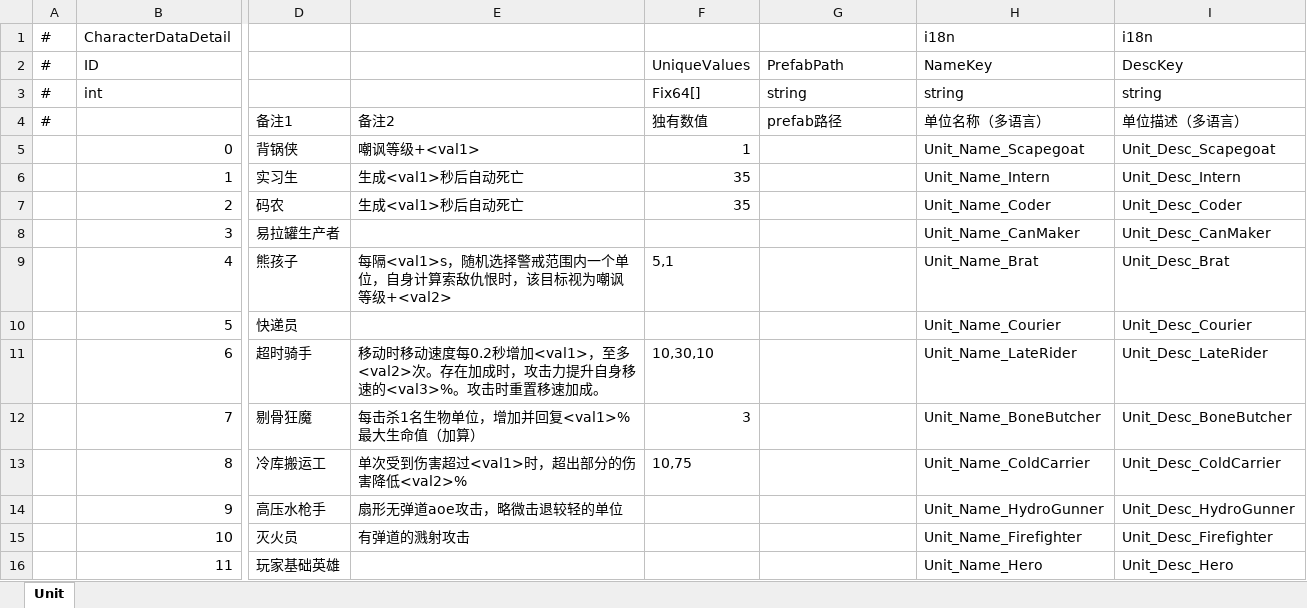
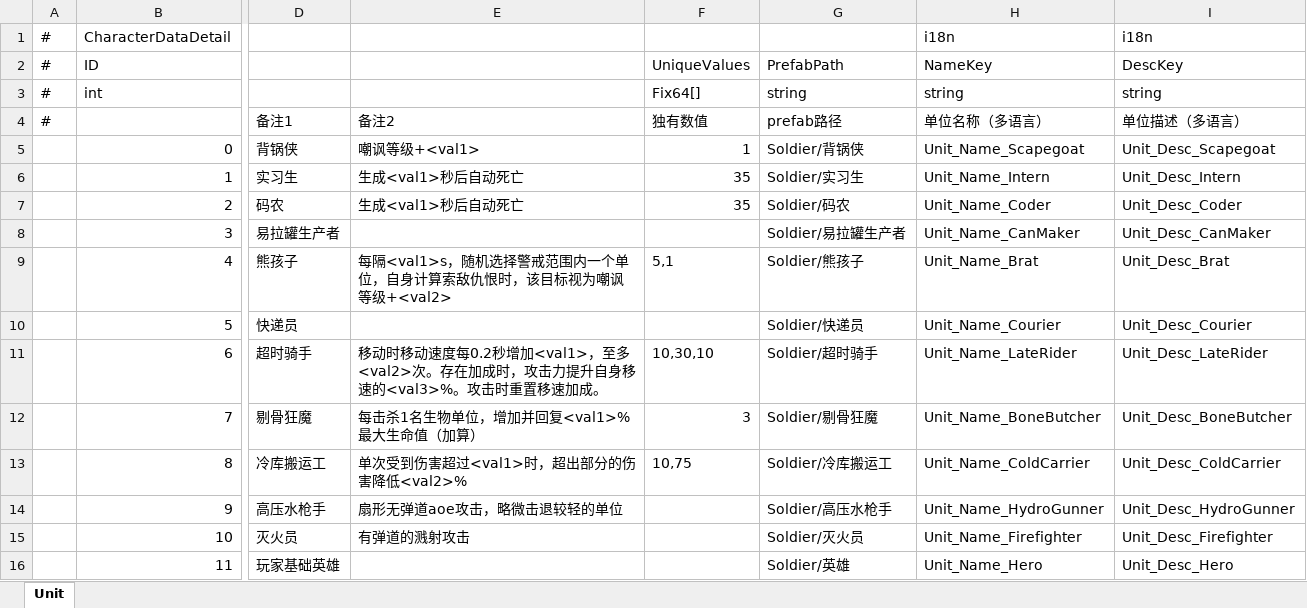
Before and after one commit to Neilander/GF_X, an Excel workbook: AAAGameData/DataTables/CharacterDataDetail.xlsx, sheet Unit, drawn as a sheet; only a part is shown, gaps mark what is left out; values as stored, in another font and other column widths than the file's, no borders; the diff names each change by its address in the sheet, - before the commit and + after, or states it on an @@ line.

```diff
--- a/AAAGameData/DataTables/CharacterDataDetail.xlsx (sheet Unit)
+++ b/AAAGameData/DataTables/CharacterDataDetail.xlsx (sheet Unit)
-G5 (PrefabPath): (empty)
+G5 (PrefabPath): Soldier/背锅侠
-G6 (PrefabPath): (empty)
+G6 (PrefabPath): Soldier/实习生
-G7 (PrefabPath): (empty)
+G7 (PrefabPath): Soldier/码农
-G8 (PrefabPath): (empty)
+G8 (PrefabPath): Soldier/易拉罐生产者
-G9 (PrefabPath): (empty)
+G9 (PrefabPath): Soldier/熊孩子
-G10 (PrefabPath): (empty)
+G10 (PrefabPath): Soldier/快递员
-G11 (PrefabPath): (empty)
+G11 (PrefabPath): Soldier/超时骑手
-G12 (PrefabPath): (empty)
+G12 (PrefabPath): Soldier/剔骨狂魔
-G13 (PrefabPath): (empty)
+G13 (PrefabPath): Soldier/冷库搬运工
-G14 (PrefabPath): (empty)
+G14 (PrefabPath): Soldier/高压水枪手
-G15 (PrefabPath): (empty)
+G15 (PrefabPath): Soldier/灭火员
-G16 (PrefabPath): (empty)
+G16 (PrefabPath): Soldier/英雄
```
Also changed, not shown: 43 other files.
